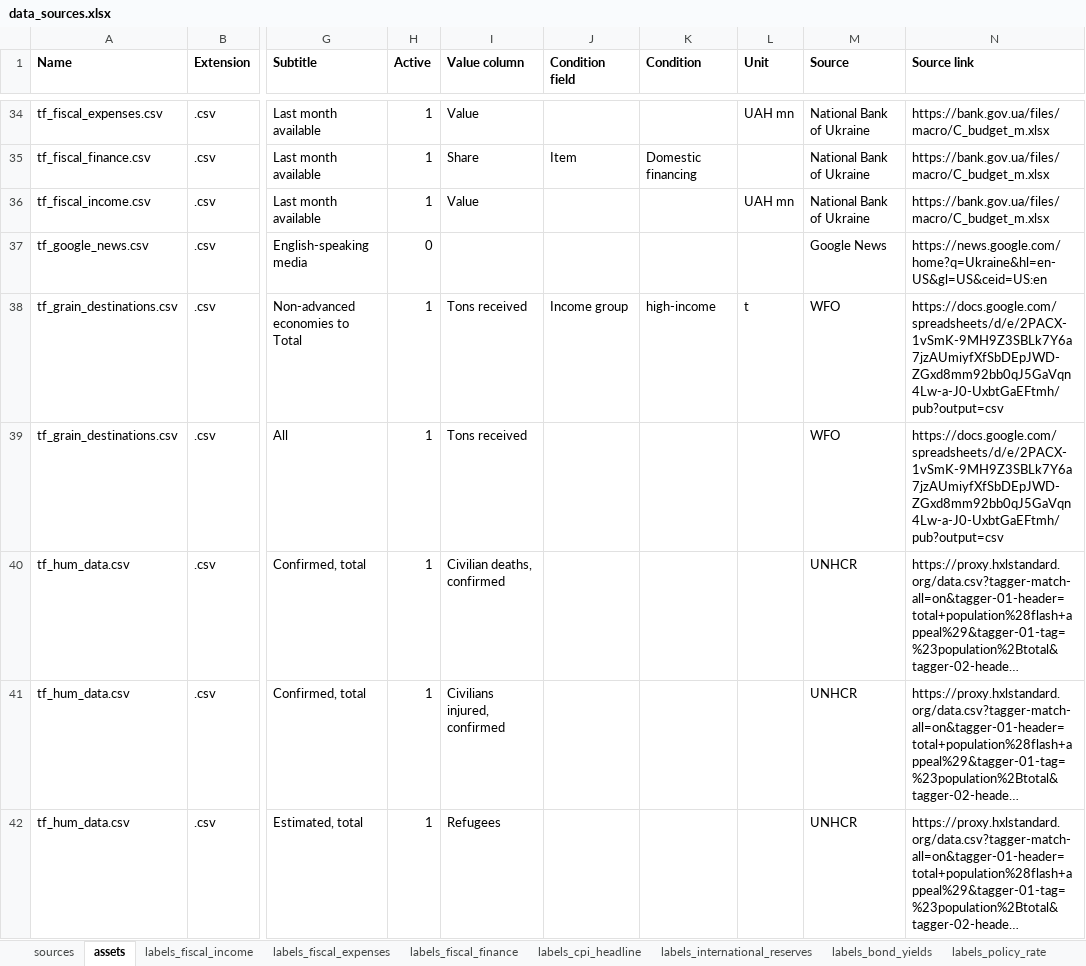
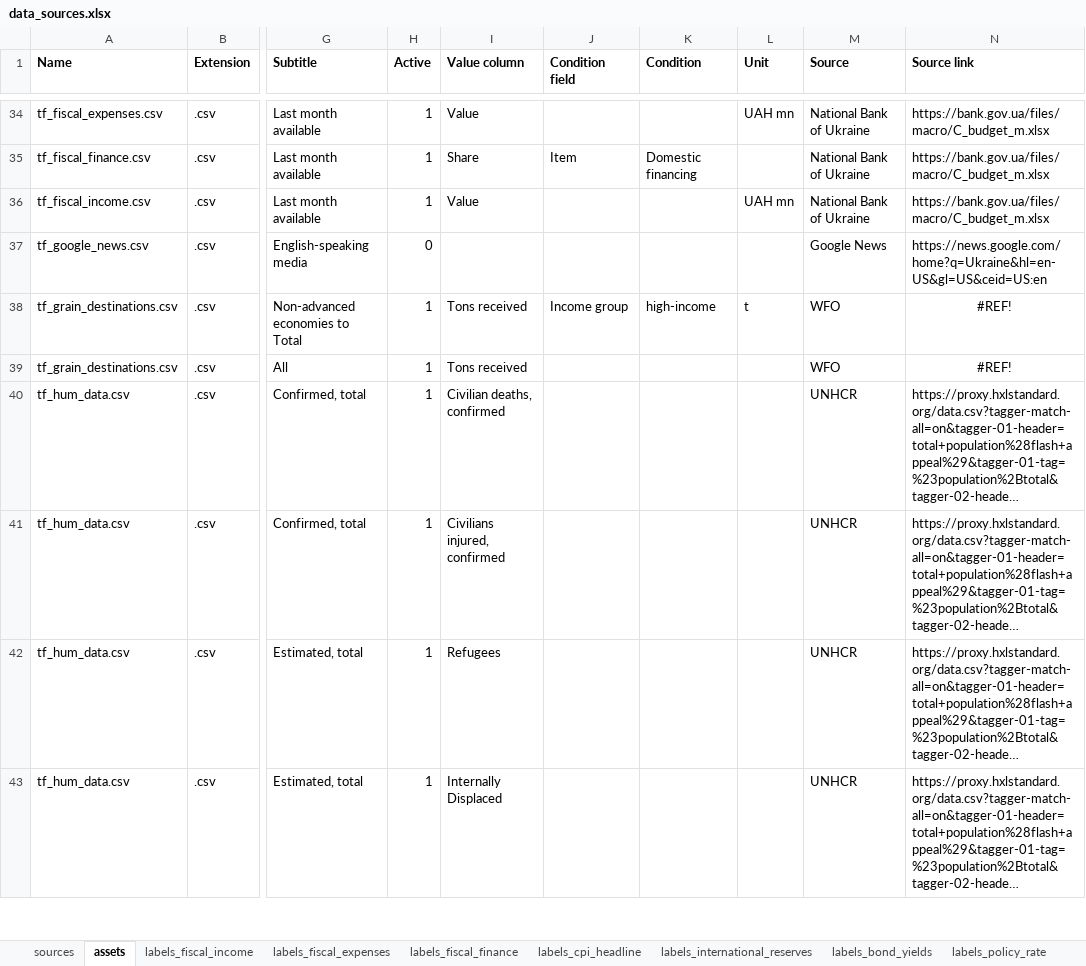
Before and after one commit to artkochnev/ukraine_dashboard, an Excel workbook: assets/data_sources.xlsx, sheet assets, drawn as a sheet; only a part is shown, gaps mark what is left out; the shorter side is filled out with more unchanged rows; long unchanged cells end in …; values as stored, in another font and other column widths than the file's, no borders; the diff names each change by its address in the sheet, - before the commit and + after, or states it on an @@ line.

```diff
--- a/assets/data_sources.xlsx (sheet assets)
+++ b/assets/data_sources.xlsx (sheet assets)
-N38:N39 (Source link): https://docs.google.com/spreadsheets/d/e/2PACX-1vSmK-9MH9Z3SBLk7Y6a7jzAUmiyfXfSbDEpJWD-ZGxd8mm92bb0qJ5GaVqn4Lw-a-J0-UxbtGaEFtmh/pub?output=csv
+N38:N39 (Source link): #REF!
-N38:N39 alignment: left
+N38:N39 alignment: center
```
Also changed, not shown: sheet sources.
